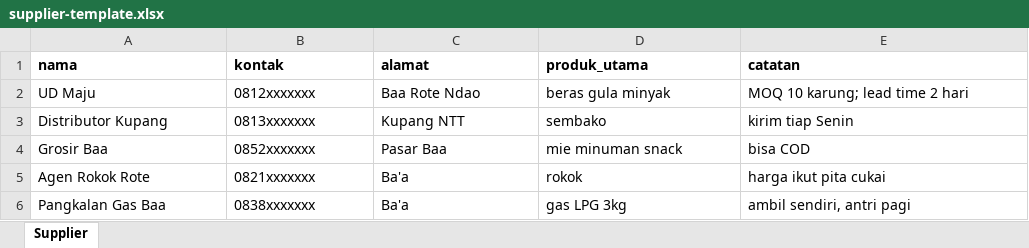
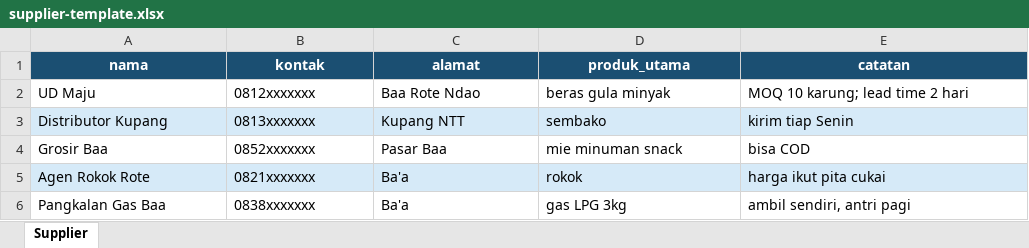
Before and after one commit to autolineinkupang-rgb/kios-picoclaw, an Excel workbook: templates/supplier-template.xlsx, sheet Supplier, drawn as a sheet; values as stored, in another font and other column widths than the file's, no borders; the diff names each change by its address in the sheet, - before the commit and + after, or states it on an @@ line.

```diff
--- a/templates/supplier-template.xlsx (sheet Supplier)
+++ b/templates/supplier-template.xlsx (sheet Supplier)
@@ A1:E1 fill: none → #1B4F72, text colour: black → #FFFFFF, alignment: left → center @@
-A3:E3 fill: none
+A3:E3 fill: #D6EAF8
-A5:E5 fill: none
+A5:E5 fill: #D6EAF8
```
Also changed, not shown: templates/produk-template.xlsx, templates/pustaka-template.xlsx, 5 other files.
